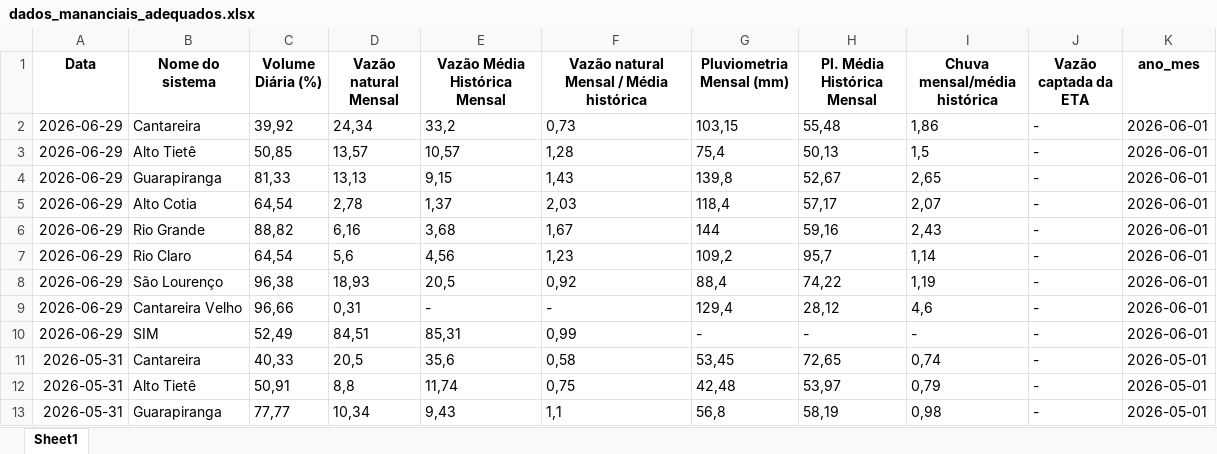
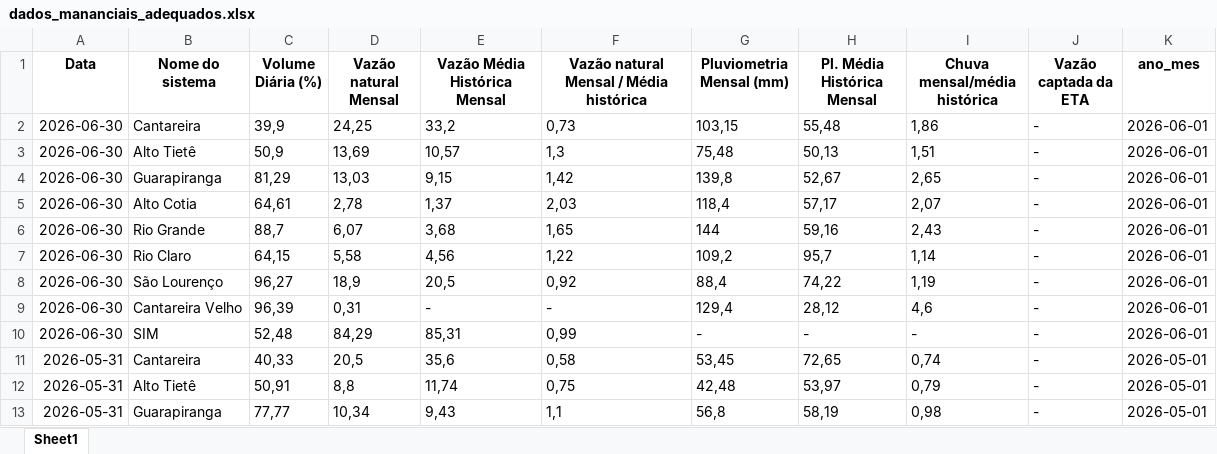
Before and after one commit to BIT-Analytics/extract_sabesp, an Excel workbook: resultados/dados_mananciais_adequados.xlsx, sheet Sheet1, drawn as a sheet; only a part is shown; values as stored, in another font and other column widths than the file's, no borders; removed rows and columns are numbered as before the commit, all else as after; the diff names each change by its address in the sheet, - before the commit and + after, or states it on an @@ line.

```diff
--- a/resultados/dados_mananciais_adequados.xlsx (sheet Sheet1)
+++ b/resultados/dados_mananciais_adequados.xlsx (sheet Sheet1)
-A2 (Data): 2026-06-29
+A2 (Data): 2026-06-30
-C2 (Volume Diária (%)): 39,92
+C2 (Volume Diária (%)): 39,9
-D2 (Vazão natural Mensal): 24,34
+D2 (Vazão natural Mensal): 24,25
-row 3: 2026-06-29 | Alto Tietê | 50,85 | 13,57 | 10,57 | 1,28 | 75,4 | 50,13 | 1,5 | - | 2026-06-01
+row 3: 2026-06-30 | Alto Tietê | 50,9 | 13,69 | 10,57 | 1,3 | 75,48 | 50,13 | 1,51 | - | 2026-06-01
-A4:A10 (Data): 2026-06-29
+A4:A10 (Data): 2026-06-30
-C4 (Volume Diária (%)): 81,33
+C4 (Volume Diária (%)): 81,29
-D4 (Vazão natural Mensal): 13,13
+D4 (Vazão natural Mensal): 13,03
-F4: 1,43
+F4: 1,42
-C5 (Volume Diária (%)): 64,54
+C5 (Volume Diária (%)): 64,61
-C6 (Volume Diária (%)): 88,82
+C6 (Volume Diária (%)): 88,7
-D6 (Vazão natural Mensal): 6,16
+D6 (Vazão natural Mensal): 6,07
-F6: 1,67
+F6: 1,65
-C7 (Volume Diária (%)): 64,54
+C7 (Volume Diária (%)): 64,15
-D7 (Vazão natural Mensal): 5,6
+D7 (Vazão natural Mensal): 5,58
-F7: 1,23
+F7: 1,22
-C8 (Volume Diária (%)): 96,38
+C8 (Volume Diária (%)): 96,27
-D8 (Vazão natural Mensal): 18,93
+D8 (Vazão natural Mensal): 18,9
-C9 (Volume Diária (%)): 96,66
+C9 (Volume Diária (%)): 96,39
-C10 (Volume Diária (%)): 52,49
+C10 (Volume Diária (%)): 52,48
-D10 (Vazão natural Mensal): 84,51
+D10 (Vazão natural Mensal): 84,29
```
Also changed, not shown: 2 other files.
